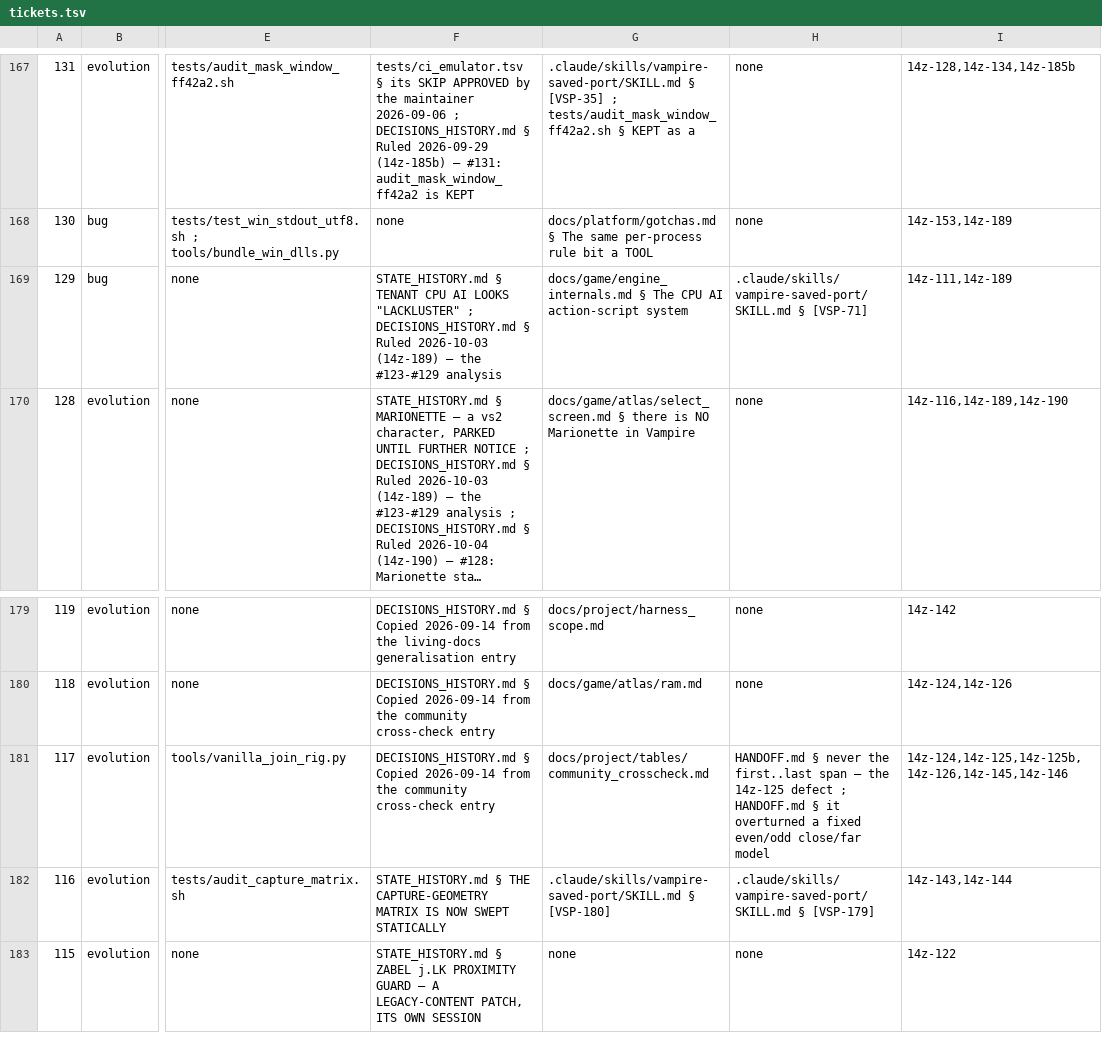
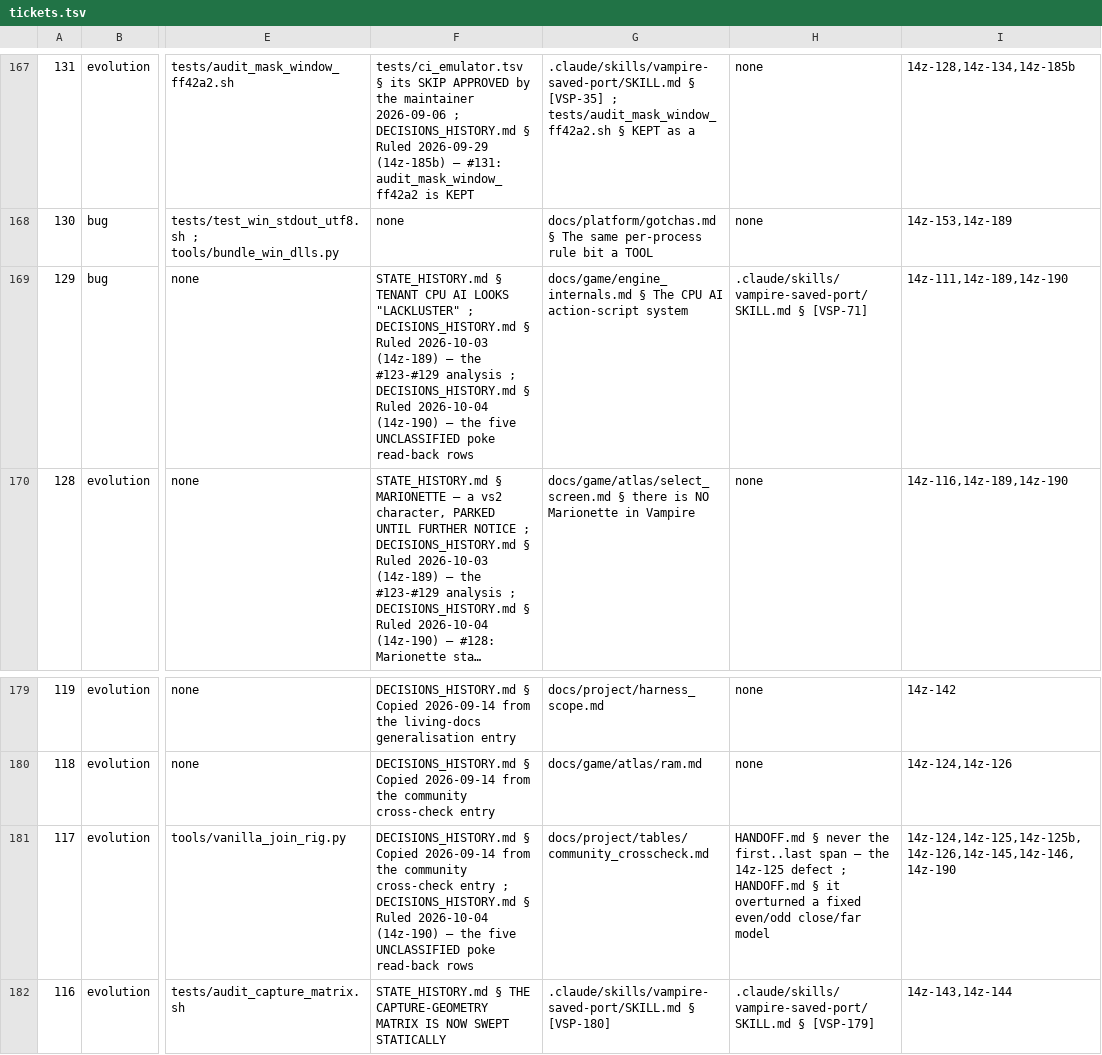
Before and after one commit to DefinitelyFrenchName/VampireSaved, a TSV file: docs/project/tickets.tsv, drawn as a sheet; only a part is shown, gaps mark what is left out; the shorter side is filled out with more unchanged rows; long unchanged cells end in …; the diff names each change by its address in the sheet, - before the commit and + after, or states it on an @@ line.

```diff
--- a/docs/project/tickets.tsv
+++ b/docs/project/tickets.tsv
-F169: …#123-#129 analysis
+F169: …#123-#129 analysis ; DECISIONS_HISTORY.md § Ruled 2026-10-04 (14z-190) — the five UNCLASSIFIED poke read-back rows
-I169: 14z-111,14z-189
+I169: 14z-111,14z-189,14z-190
-F181: …cross-check entry
+F181: …cross-check entry ; DECISIONS_HISTORY.md § Ruled 2026-10-04 (14z-190) — the five UNCLASSIFIED poke read-back rows
-I181: 14z-124,14z-125,14z-125b,14z-126,14z-145,14z-146
+I181: 14z-124,14z-125,14z-125b,14z-126,14z-145,14z-146,14z-190
```
Also changed, not shown: 5 other files.
